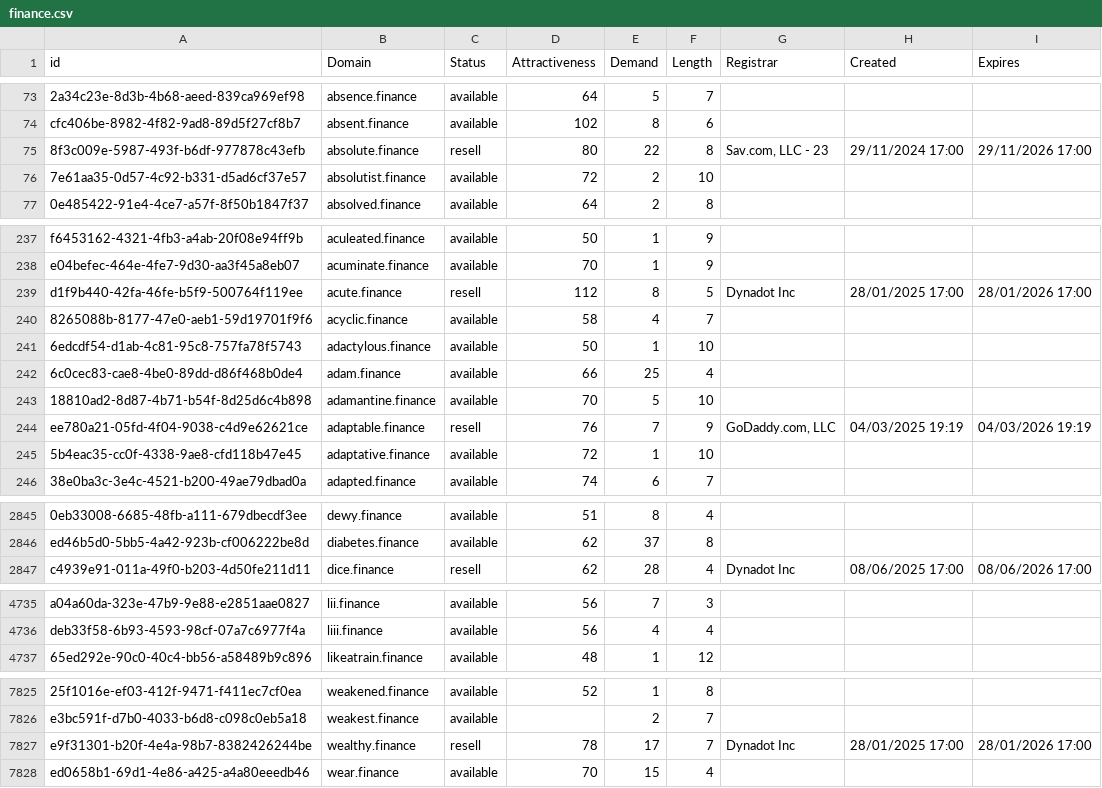
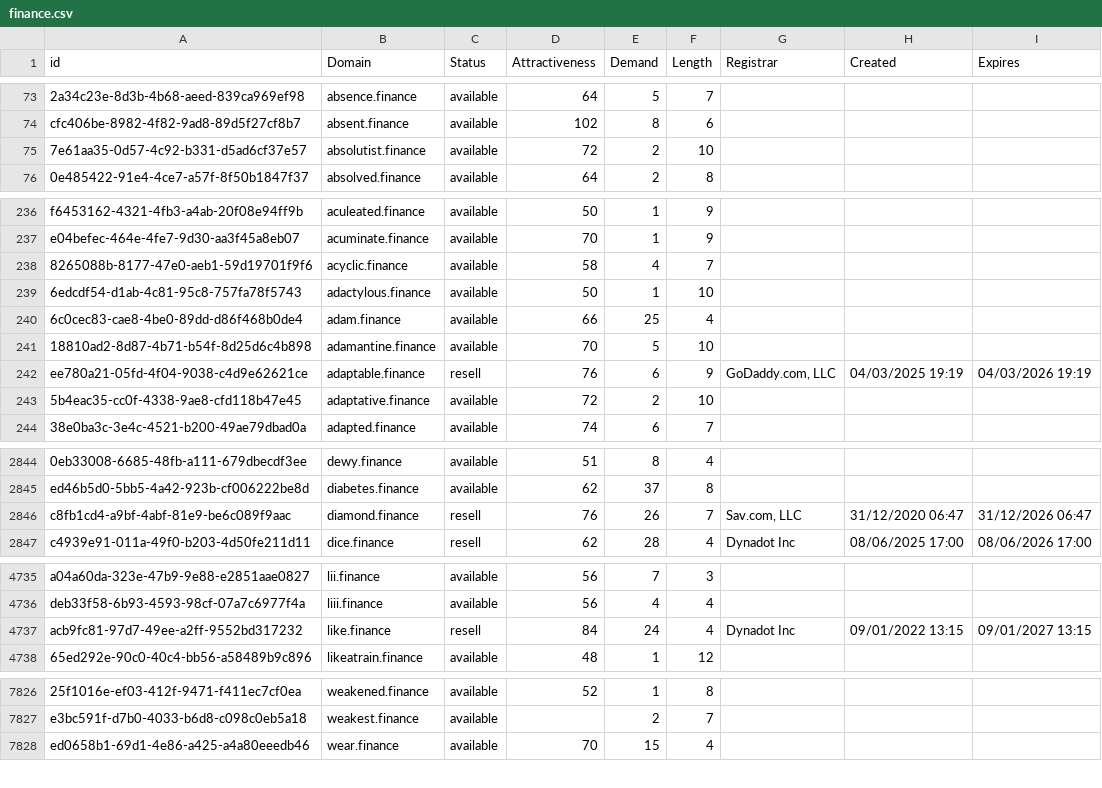
Before and after one commit to UniqueDomains/finance-oneword-domains, a CSV file: finance.csv, drawn as a sheet; only a part is shown, gaps mark what is left out; removed rows and columns are numbered as before the commit, all else as after; the diff covers the shown part only; the diff names each change by its address in the sheet, - before the commit and + after, or states it on an @@ line.

Commit message:
Domains update

```diff
--- a/finance.csv
+++ b/finance.csv
-row 75: 8f3c009e-5987-493f-b6df-977878c43efb | absolute.finance | resell | 80 | 22 | 8 | Sav.com, LLC - 23 | 29/11/2024 17:00 | 29/11/2026 17:00
-row 239: d1f9b440-42fa-46fe-b5f9-500764f119ee | acute.finance | resell | 112 | 8 | 5 | Dynadot Inc | 28/01/2025 17:00 | 28/01/2026 17:00
-E242 (Demand): 7
+E242 (Demand): 6
-E243 (Demand): 1
+E243 (Demand): 2
+row 2846: c8fb1cd4-a9bf-4abf-81e9-be6c089f9aac | diamond.finance | resell | 76 | 26 | 7 | Sav.com, LLC | 31/12/2020 06:47 | 31/12/2026 06:47
+row 4737: acb9fc81-97d7-49ee-a2ff-9552bd317232 | like.finance | resell | 84 | 24 | 4 | Dynadot Inc | 09/01/2022 13:15 | 09/01/2027 13:15
-row 7827: e9f31301-b20f-4e4a-98b7-8382426244be | wealthy.finance | resell | 78 | 17 | 7 | Dynadot Inc | 28/01/2025 17:00 | 28/01/2026 17:00
```
Also changed, not shown: 1 added row and 65 edited cells elsewhere in this file, 2 other files.
